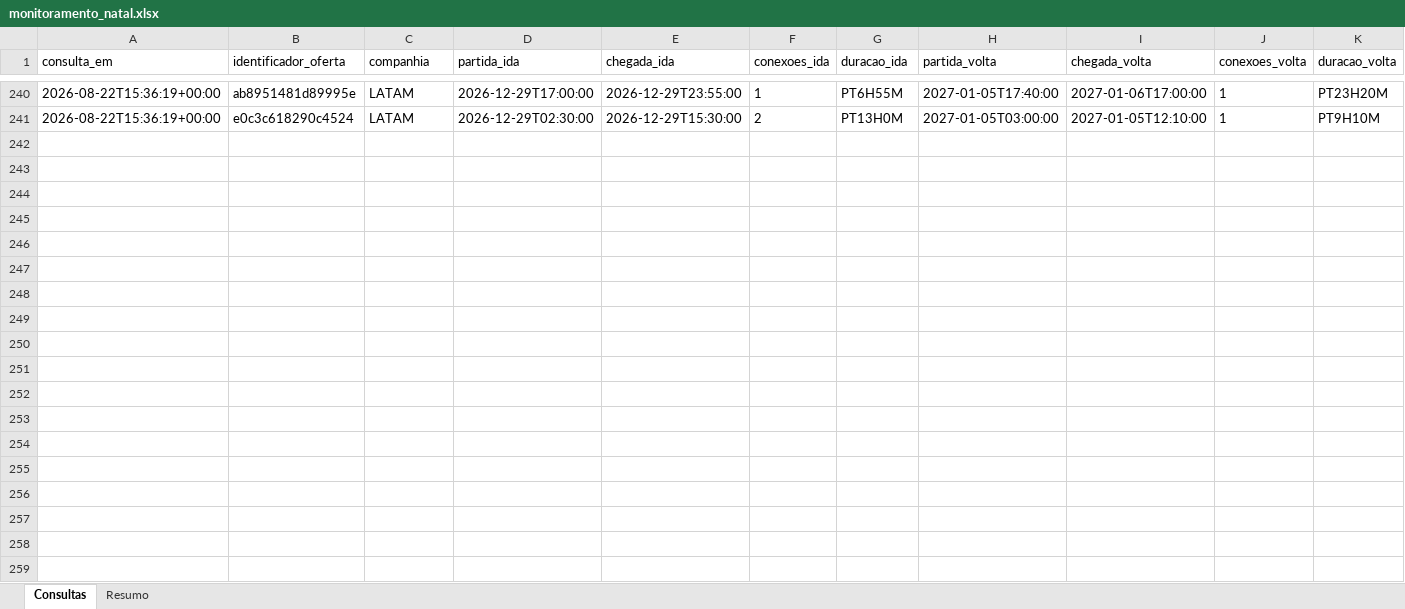
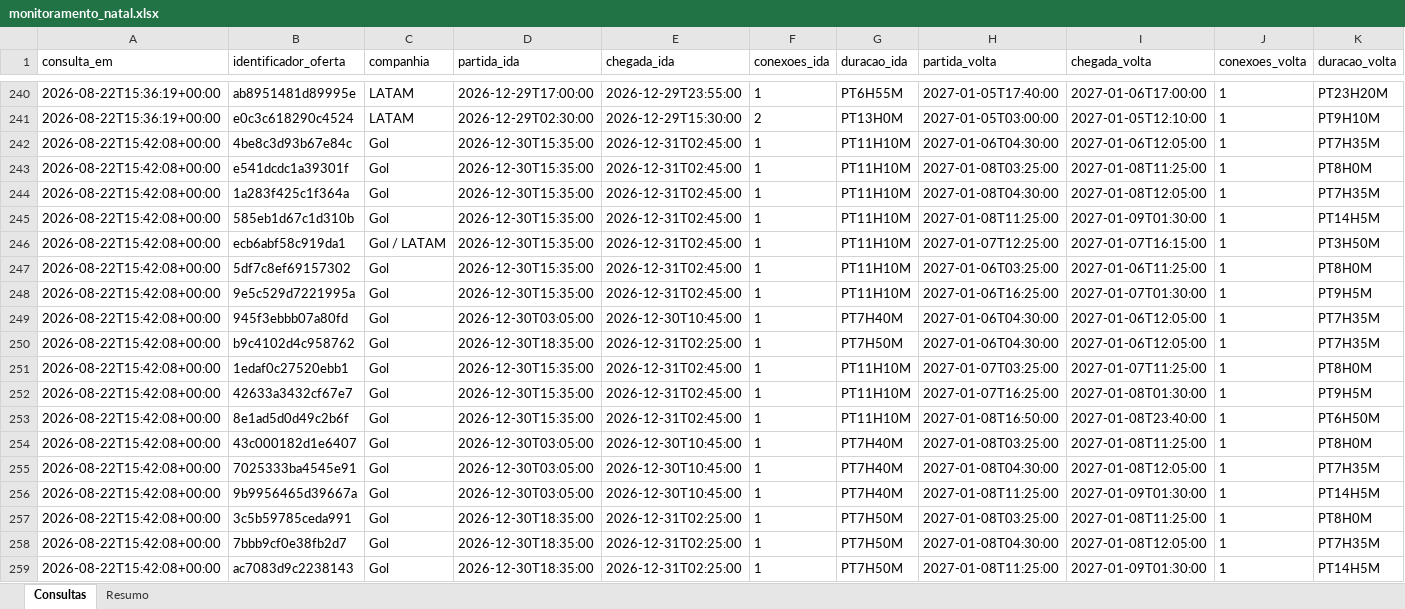
Before and after one commit to asouzaa/monitora-voos, an Excel workbook: docs/monitoramento_natal.xlsx, sheet Consultas, drawn as a sheet; only a part is shown, gaps mark what is left out; values as stored, in another font and other column widths than the file's, no borders; rows hold the shown columns only; the diff covers the shown part only; the diff names each change by its address in the sheet, - before the commit and + after, or states it on an @@ line.

```diff
--- a/docs/monitoramento_natal.xlsx (sheet Consultas)
+++ b/docs/monitoramento_natal.xlsx (sheet Consultas)
+row 242: 2026-08-22T15:42:08+00:00 | 4be8c3d93b67e84c | Gol | 2026-12-30T15:35:00 | 2026-12-31T02:45:00 | 1 | PT11H10M | 2027-01-06T04:30:00 | 2027-01-06T12:05:00 | 1 | PT7H35M
+row 243: 2026-08-22T15:42:08+00:00 | e541dcdc1a39301f | Gol | 2026-12-30T15:35:00 | 2026-12-31T02:45:00 | 1 | PT11H10M | 2027-01-08T03:25:00 | 2027-01-08T11:25:00 | 1 | PT8H0M
+row 244: 2026-08-22T15:42:08+00:00 | 1a283f425c1f364a | Gol | 2026-12-30T15:35:00 | 2026-12-31T02:45:00 | 1 | PT11H10M | 2027-01-08T04:30:00 | 2027-01-08T12:05:00 | 1 | PT7H35M
+row 245: 2026-08-22T15:42:08+00:00 | 585eb1d67c1d310b | Gol | 2026-12-30T15:35:00 | 2026-12-31T02:45:00 | 1 | PT11H10M | 2027-01-08T11:25:00 | 2027-01-09T01:30:00 | 1 | PT14H5M
+row 246: 2026-08-22T15:42:08+00:00 | ecb6abf58c919da1 | Gol / LATAM | 2026-12-30T15:35:00 | 2026-12-31T02:45:00 | 1 | PT11H10M | 2027-01-07T12:25:00 | 2027-01-07T16:15:00 | 1 | PT3H50M
+row 247: 2026-08-22T15:42:08+00:00 | 5df7c8ef69157302 | Gol | 2026-12-30T15:35:00 | 2026-12-31T02:45:00 | 1 | PT11H10M | 2027-01-06T03:25:00 | 2027-01-06T11:25:00 | 1 | PT8H0M
+row 248: 2026-08-22T15:42:08+00:00 | 9e5c529d7221995a | Gol | 2026-12-30T15:35:00 | 2026-12-31T02:45:00 | 1 | PT11H10M | 2027-01-06T16:25:00 | 2027-01-07T01:30:00 | 1 | PT9H5M
+row 249: 2026-08-22T15:42:08+00:00 | 945f3ebbb07a80fd | Gol | 2026-12-30T03:05:00 | 2026-12-30T10:45:00 | 1 | PT7H40M | 2027-01-06T04:30:00 | 2027-01-06T12:05:00 | 1 | PT7H35M
+row 250: 2026-08-22T15:42:08+00:00 | b9c4102d4c958762 | Gol | 2026-12-30T18:35:00 | 2026-12-31T02:25:00 | 1 | PT7H50M | 2027-01-06T04:30:00 | 2027-01-06T12:05:00 | 1 | PT7H35M
+row 251: 2026-08-22T15:42:08+00:00 | 1edaf0c27520ebb1 | Gol | 2026-12-30T15:35:00 | 2026-12-31T02:45:00 | 1 | PT11H10M | 2027-01-07T03:25:00 | 2027-01-07T11:25:00 | 1 | PT8H0M
+row 252: 2026-08-22T15:42:08+00:00 | 42633a3432cf67e7 | Gol | 2026-12-30T15:35:00 | 2026-12-31T02:45:00 | 1 | PT11H10M | 2027-01-07T16:25:00 | 2027-01-08T01:30:00 | 1 | PT9H5M
+row 253: 2026-08-22T15:42:08+00:00 | 8e1ad5d0d49c2b6f | Gol | 2026-12-30T15:35:00 | 2026-12-31T02:45:00 | 1 | PT11H10M | 2027-01-08T16:50:00 | 2027-01-08T23:40:00 | 1 | PT6H50M
+row 254: 2026-08-22T15:42:08+00:00 | 43c000182d1e6407 | Gol | 2026-12-30T03:05:00 | 2026-12-30T10:45:00 | 1 | PT7H40M | 2027-01-08T03:25:00 | 2027-01-08T11:25:00 | 1 | PT8H0M
+row 255: 2026-08-22T15:42:08+00:00 | 7025333ba4545e91 | Gol | 2026-12-30T03:05:00 | 2026-12-30T10:45:00 | 1 | PT7H40M | 2027-01-08T04:30:00 | 2027-01-08T12:05:00 | 1 | PT7H35M
+row 256: 2026-08-22T15:42:08+00:00 | 9b9956465d39667a | Gol | 2026-12-30T03:05:00 | 2026-12-30T10:45:00 | 1 | PT7H40M | 2027-01-08T11:25:00 | 2027-01-09T01:30:00 | 1 | PT14H5M
+row 257: 2026-08-22T15:42:08+00:00 | 3c5b59785ceda991 | Gol | 2026-12-30T18:35:00 | 2026-12-31T02:25:00 | 1 | PT7H50M | 2027-01-08T03:25:00 | 2027-01-08T11:25:00 | 1 | PT8H0M
+row 258: 2026-08-22T15:42:08+00:00 | 7bbb9cf0e38fb2d7 | Gol | 2026-12-30T18:35:00 | 2026-12-31T02:25:00 | 1 | PT7H50M | 2027-01-08T04:30:00 | 2027-01-08T12:05:00 | 1 | PT7H35M
+row 259: 2026-08-22T15:42:08+00:00 | ac7083d9c2238143 | Gol | 2026-12-30T18:35:00 | 2026-12-31T02:25:00 | 1 | PT7H50M | 2027-01-08T11:25:00 | 2027-01-09T01:30:00 | 1 | PT14H5M
```
Also changed, not shown: 102 added rows elsewhere in this sheet, sheet Resumo, docs/monitoramento_fortaleza.xlsx, docs/monitoramento_joao_pessoa.xlsx, 9 other files.
